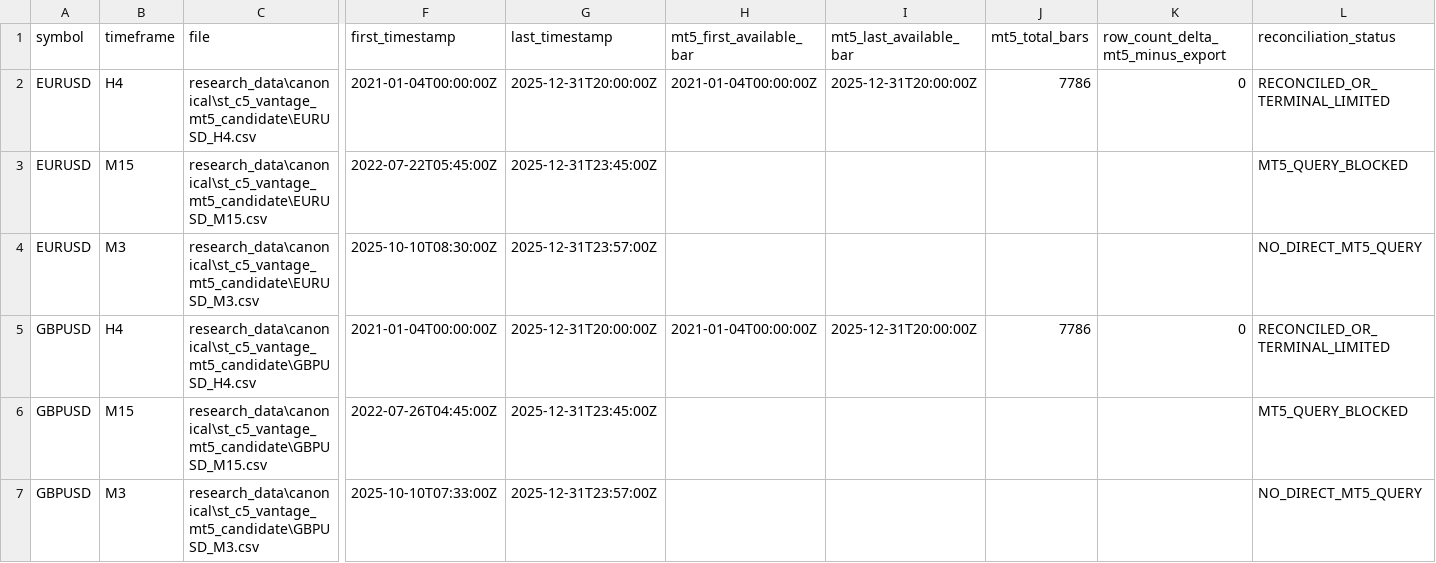
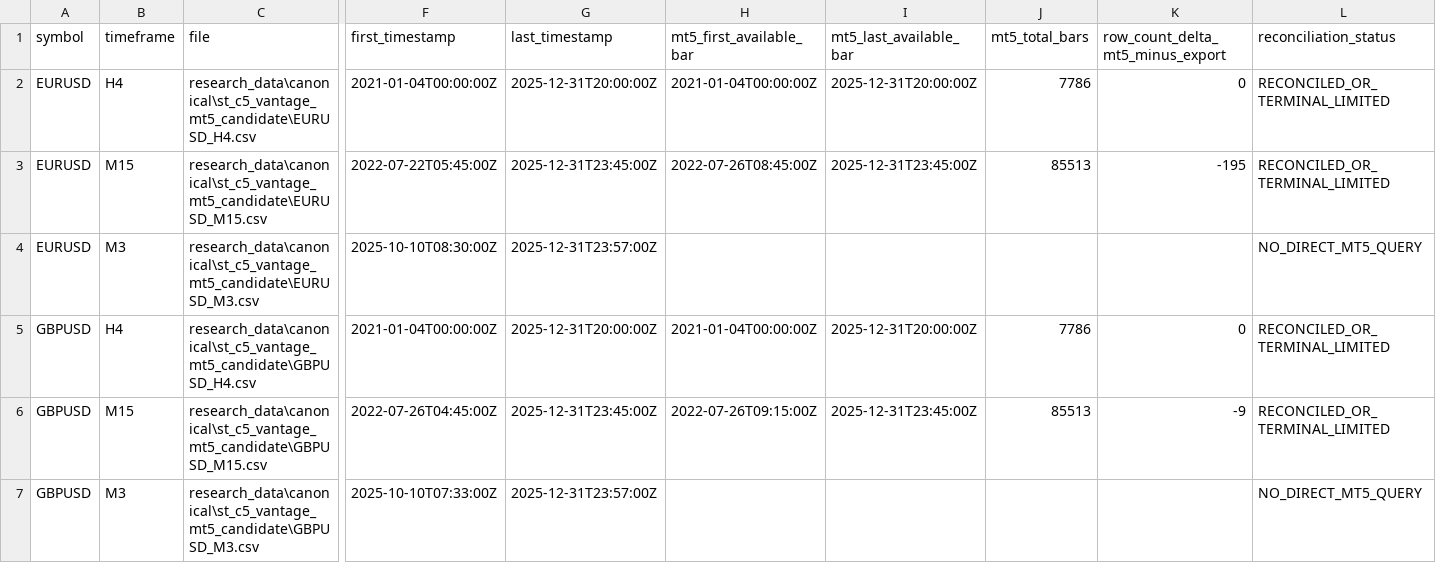
Before and after one commit to aungmyat1/smc-lss-platform, a CSV file: reports/st_c5_2/export_reconciliation.csv, drawn as a sheet; only a part is shown, gaps mark what is left out; the diff names each change by its address in the sheet, - before the commit and + after, or states it on an @@ line.

Commit message:
Add ST-C5.3 history synchronization gate and related reports

```diff
--- a/reports/st_c5_2/export_reconciliation.csv
+++ b/reports/st_c5_2/export_reconciliation.csv
-H3 (mt5_first_available_bar): (empty)
+H3 (mt5_first_available_bar): 2022-07-26T08:45:00Z
-I3 (mt5_last_available_bar): (empty)
+I3 (mt5_last_available_bar): 2025-12-31T23:45:00Z
-J3 (mt5_total_bars): (empty)
+J3 (mt5_total_bars): 85513
-K3 (row_count_delta_mt5_minus_export): (empty)
+K3 (row_count_delta_mt5_minus_export): -195
-L3 (reconciliation_status): MT5_QUERY_BLOCKED
+L3 (reconciliation_status): RECONCILED_OR_TERMINAL_LIMITED
-H6 (mt5_first_available_bar): (empty)
+H6 (mt5_first_available_bar): 2022-07-26T09:15:00Z
-I6 (mt5_last_available_bar): (empty)
+I6 (mt5_last_available_bar): 2025-12-31T23:45:00Z
-J6 (mt5_total_bars): (empty)
+J6 (mt5_total_bars): 85513
-K6 (row_count_delta_mt5_minus_export): (empty)
+K6 (row_count_delta_mt5_minus_export): -9
-L6 (reconciliation_status): MT5_QUERY_BLOCKED
+L6 (reconciliation_status): RECONCILED_OR_TERMINAL_LIMITED
```
Also changed, not shown: reports/st_c5_2/mt5_history_availability.csv, 10 other files.
